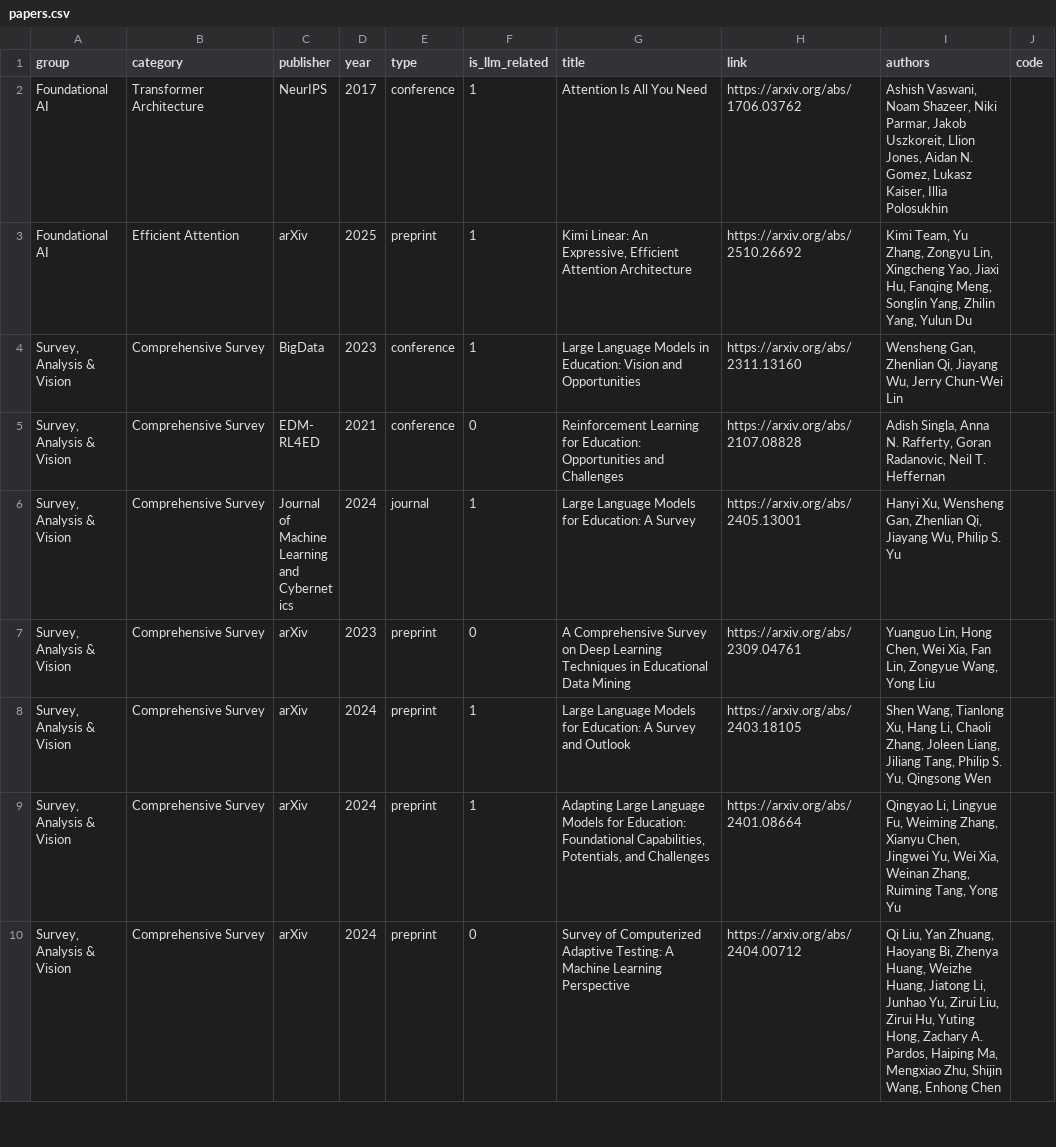
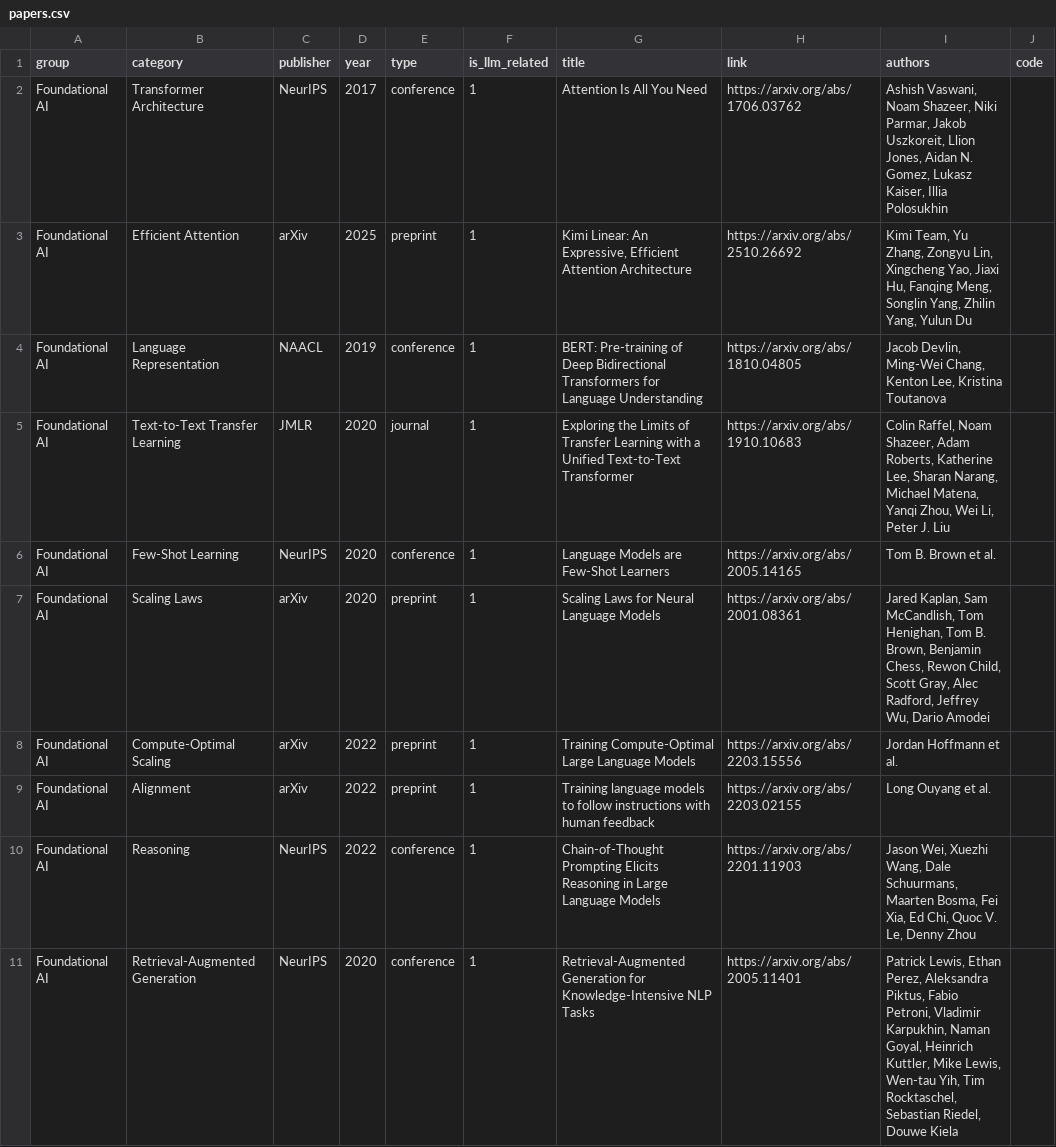
Before and after one commit to yaochang007/AI-Model-Knowledge-Learning, a CSV file: data/papers.csv, drawn as a sheet; only a part is shown; the shorter side is filled out with more unchanged rows; the diff covers the shown part only; the diff names each change by its address in the sheet, - before the commit and + after, or states it on an @@ line.

Commit message:
Add intensive reading and foundational LLM papers

```diff
--- a/data/papers.csv
+++ b/data/papers.csv
+row 4: Foundational AI | Language Representation | NAACL | 2019 | conference | 1 | BERT: Pre-training of Deep Bidirectional Transformers for Language Understanding | https://arxiv.org/abs/1810.04805 | Jacob Devlin, Ming-Wei Chang, Kenton Lee, Kristina Toutanova
+row 5: Foundational AI | Text-to-Text Transfer Learning | JMLR | 2020 | journal | 1 | Exploring the Limits of Transfer Learning with a Unified Text-to-Text Transformer | https://arxiv.org/abs/1910.10683 | Colin Raffel, Noam Shazeer, Adam Roberts, Katherine Lee, Sharan Narang, Michael Matena, Yanqi Zhou, Wei Li, Peter J. Liu
+row 6: Foundational AI | Few-Shot Learning | NeurIPS | 2020 | conference | 1 | Language Models are Few-Shot Learners | https://arxiv.org/abs/2005.14165 | Tom B. Brown et al.
+row 7: Foundational AI | Scaling Laws | arXiv | 2020 | preprint | 1 | Scaling Laws for Neural Language Models | https://arxiv.org/abs/2001.08361 | Jared Kaplan, Sam McCandlish, Tom Henighan, Tom B. Brown, Benjamin Chess, Rewon Child, Scott Gray, Alec Radford, Jeffrey Wu, Dario Amodei
+row 8: Foundational AI | Compute-Optimal Scaling | arXiv | 2022 | preprint | 1 | Training Compute-Optimal Large Language Models | https://arxiv.org/abs/2203.15556 | Jordan Hoffmann et al.
+row 9: Foundational AI | Alignment | arXiv | 2022 | preprint | 1 | Training language models to follow instructions with human feedback | https://arxiv.org/abs/2203.02155 | Long Ouyang et al.
+row 10: Foundational AI | Reasoning | NeurIPS | 2022 | conference | 1 | Chain-of-Thought Prompting Elicits Reasoning in Large Language Models | https://arxiv.org/abs/2201.11903 | Jason Wei, Xuezhi Wang, Dale Schuurmans, Maarten Bosma, Fei Xia, Ed Chi, Quoc V. Le, Denny Zhou
+row 11: Foundational AI | Retrieval-Augmented Generation | NeurIPS | 2020 | conference | 1 | Retrieval-Augmented Generation for Knowledge-Intensive NLP Tasks | https://arxiv.org/abs/2005.11401 | Patrick Lewis, Ethan Perez, Aleksandra Piktus, Fabio Petroni, Vladimir Karpukhin, Naman Goyal, Heinrich Kuttler, Mike Lewis, Wen-tau Yih, Tim Rocktaschel, Sebastian Riedel, Douwe Kiela
```
Also changed, not shown: 7 added rows elsewhere in this file, 23 other files.
